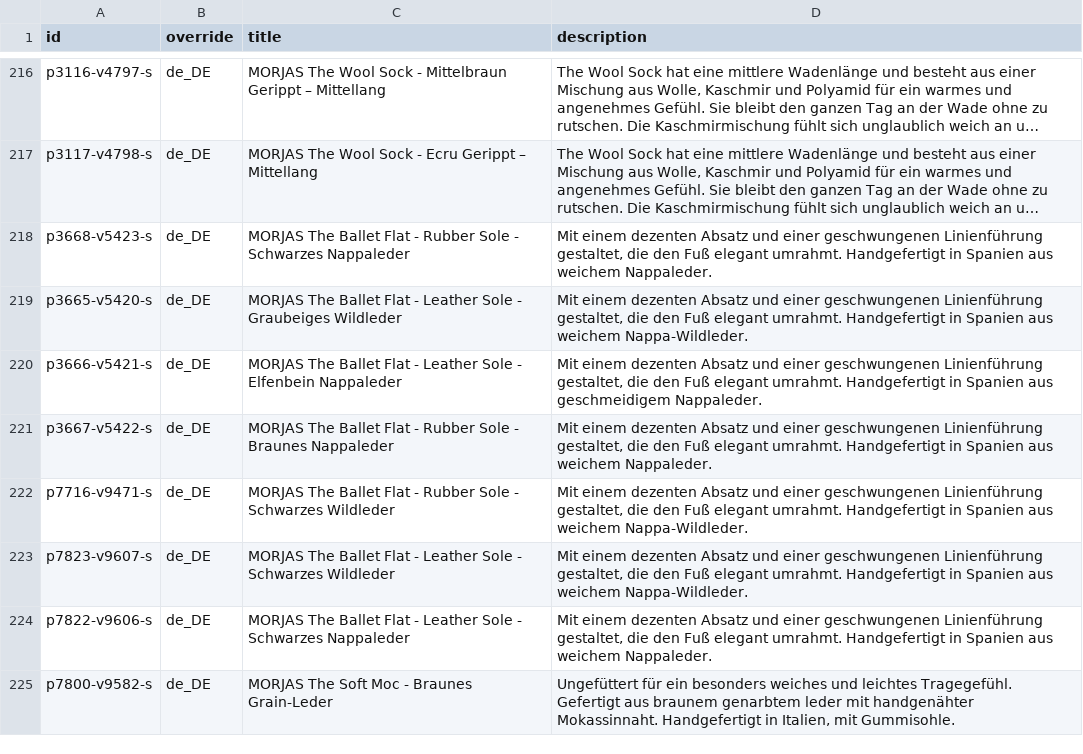
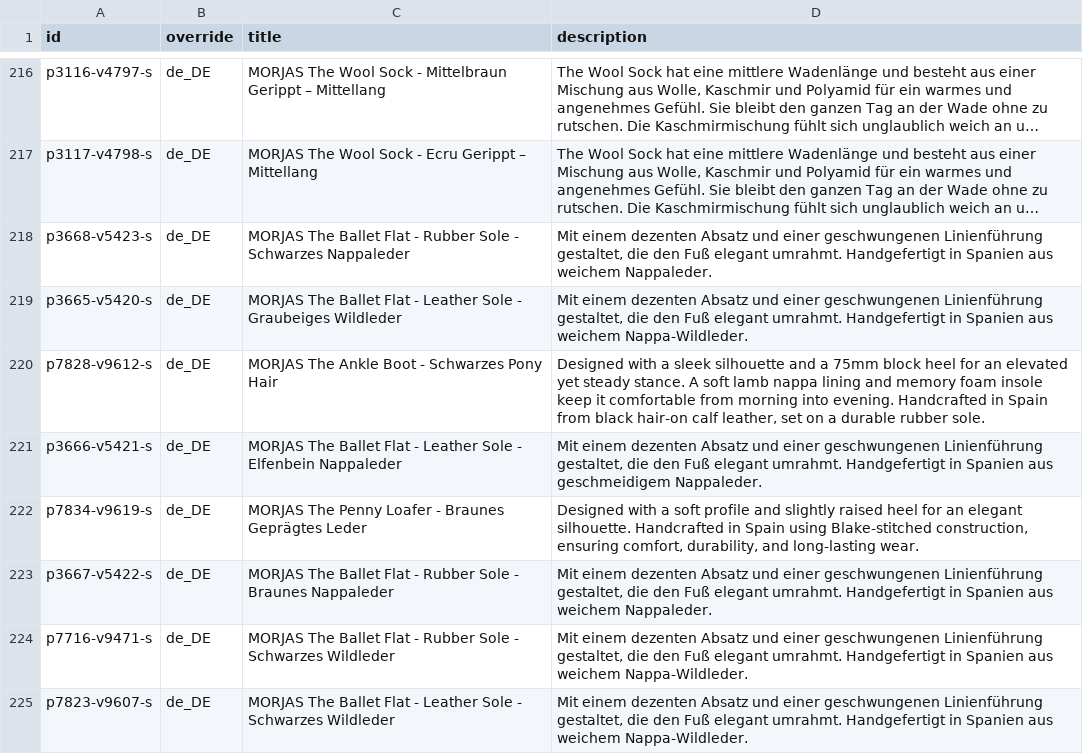
Before and after one commit to PJW134/meta-feeds, a CSV file: docs/meta_language_de_XX.csv, drawn as a sheet; only a part is shown, gaps mark what is left out; the shorter side is filled out with more unchanged rows; long unchanged cells end in …; the diff names each change by its address in the sheet, - before the commit and + after, or states it on an @@ line.

```diff
--- a/docs/meta_language_de_XX.csv
+++ b/docs/meta_language_de_XX.csv
+row 220: p7828-v9612-s | de_DE | MORJAS The Ankle Boot - Schwarzes Pony Hair | Designed with a sleek silhouette and a 75mm block heel for an elevated yet steady stance. A soft lamb nappa lining and memory foam insole keep it comfortable from morning into evening. Handcrafted in Spain from black hair-on calf leather, set on a durable rubber sole.
+row 222: p7834-v9619-s | de_DE | MORJAS The Penny Loafer - Braunes Geprägtes Leder | Designed with a soft profile and slightly raised heel for an elegant silhouette. Handcrafted in Spain using Blake-stitched construction, ensuring comfort, durability, and long-lasting wear.
```
Also changed, not shown: docs/meta_country_feed.csv, docs/meta_language_fr_XX.csv, 3 other files.
